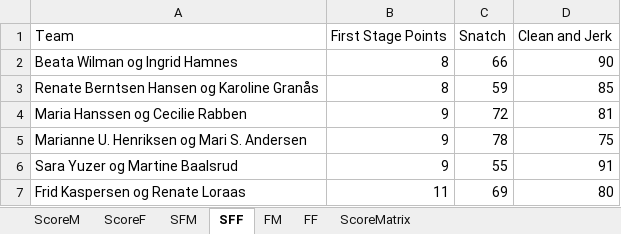
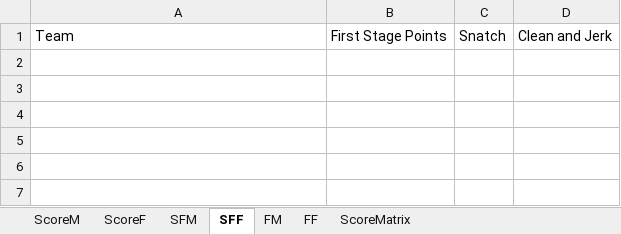
Before and after one commit to liyuanhao86/streamlit, an Excel workbook: Scoreboard.xlsx, sheet SFF, drawn as a sheet; values as stored, in another font and other column widths than the file's, no borders; the diff names each change by its address in the sheet, - before the commit and + after, or states it on an @@ line.

```diff
--- a/Scoreboard.xlsx (sheet SFF)
+++ b/Scoreboard.xlsx (sheet SFF)
-row 2: Beata Wilman og Ingrid Hamnes | 8 | 66 | 90
-row 3: Renate Berntsen Hansen og Karoline Granås | 8 | 59 | 85
-row 4: Maria Hanssen og Cecilie Rabben | 9 | 72 | 81
-row 5: Marianne U. Henriksen og Mari S. Andersen | 9 | 78 | 75
-row 6: Sara Yuzer og Martine Baalsrud | 9 | 55 | 91
-row 7: Frid Kaspersen og Renate Loraas | 11 | 69 | 80
```
Also changed, not shown: sheet ScoreM, sheet ScoreF, sheet SFM, sheet FF, sheet FM.
